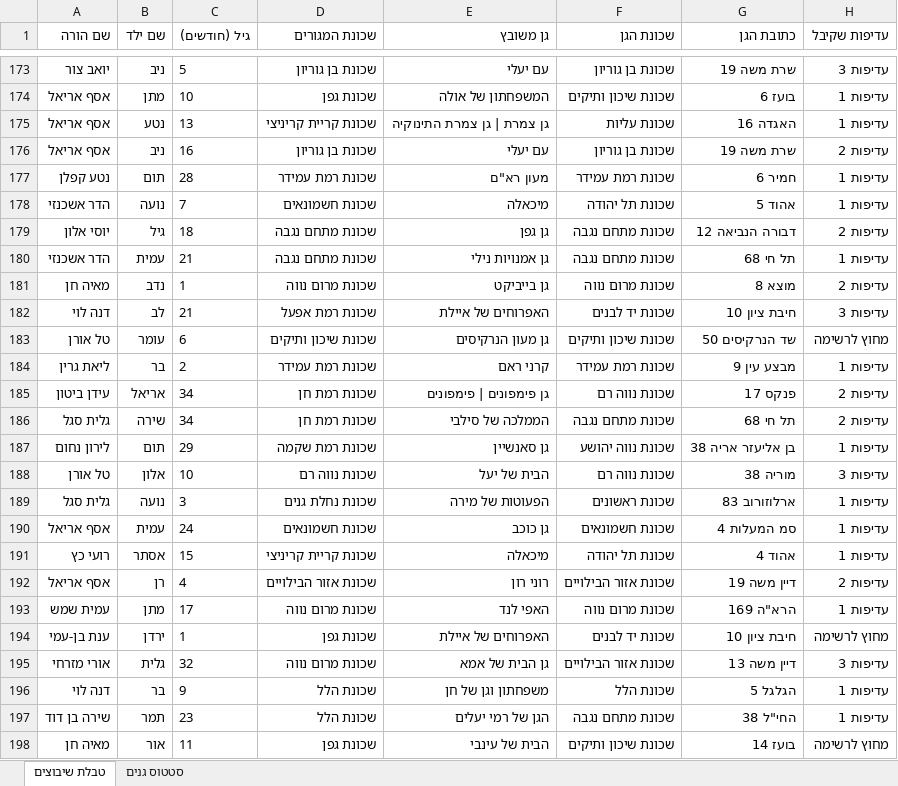
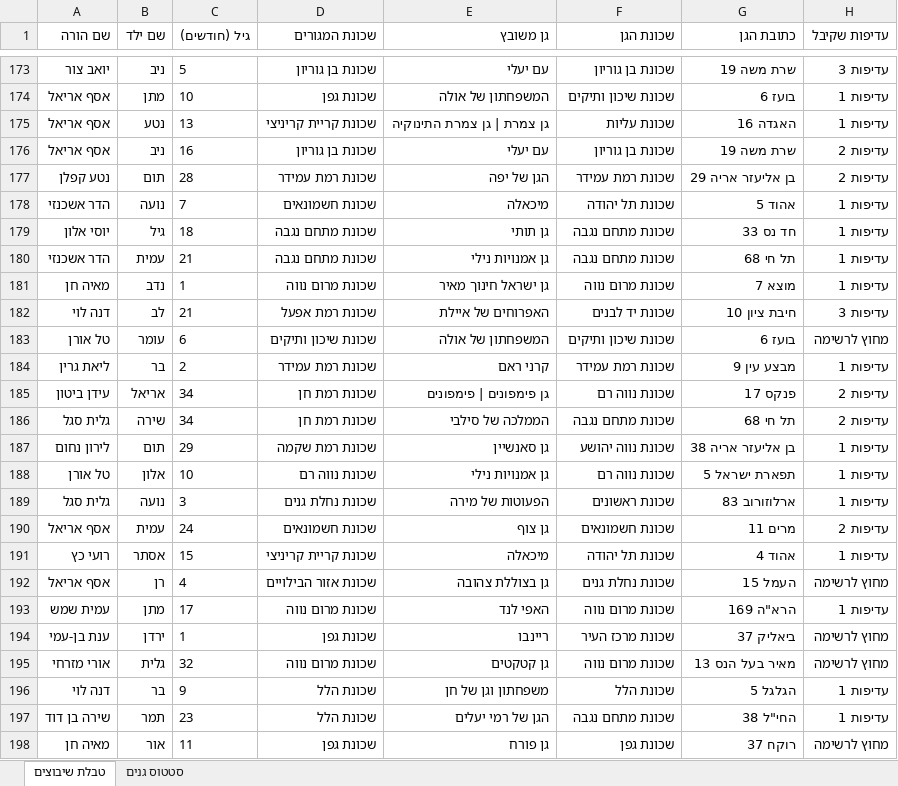
Before and after one commit to esteravraham/OR2PRO, an Excel workbook: Gale_Shapley_Matching_Result.xlsx, sheet טבלת שיבוצים, drawn as a sheet; only a part is shown, gaps mark what is left out; values as stored, in another font and other column widths than the file's, no borders; the diff covers the shown part only; the diff names each change by its address in the sheet, - before the commit and + after, or states it on an @@ line.

```diff
--- a/Gale_Shapley_Matching_Result.xlsx (sheet טבלת שיבוצים)
+++ b/Gale_Shapley_Matching_Result.xlsx (sheet טבלת שיבוצים)
-E177 (גן משובץ): מעון רא"ם
+E177 (גן משובץ): הגן של יפה
-G177 (כתובת הגן): חמיר 6
+G177 (כתובת הגן): בן אליעזר אריה 29
-H177 (עדיפות שקיבל): עדיפות 1
+H177 (עדיפות שקיבל): עדיפות 2
-E179 (גן משובץ): גן גפן
+E179 (גן משובץ): גן תותי
-G179 (כתובת הגן): דבורה הנביאה 12
+G179 (כתובת הגן): חד נס 33
-H179 (עדיפות שקיבל): עדיפות 2
+H179 (עדיפות שקיבל): עדיפות 1
-E181 (גן משובץ): גן בייביקט
+E181 (גן משובץ): גן ישראל חינוך מאיר
-G181 (כתובת הגן): מוצא 8
+G181 (כתובת הגן): מוצא 7
-H181 (עדיפות שקיבל): עדיפות 2
+H181 (עדיפות שקיבל): עדיפות 1
-E183 (גן משובץ): גן מעון הנרקיסים
+E183 (גן משובץ): המשפחתון של אולה
-G183 (כתובת הגן): שד הנרקיסים 50
+G183 (כתובת הגן): בועז 6
-E188 (גן משובץ): הבית של יעל
+E188 (גן משובץ): גן אמנויות נילי
-G188 (כתובת הגן): מוריה 38
+G188 (כתובת הגן): תפארת ישראל 5
-H188 (עדיפות שקיבל): עדיפות 3
+H188 (עדיפות שקיבל): עדיפות 1
-E190 (גן משובץ): גן כוכב
+E190 (גן משובץ): גן צוף
-G190 (כתובת הגן): סמ המעלות 4
+G190 (כתובת הגן): מרים 11
-H190 (עדיפות שקיבל): עדיפות 1
+H190 (עדיפות שקיבל): עדיפות 2
-E192 (גן משובץ): רוני רון
+E192 (גן משובץ): גן בצוללת צהובה
-F192 (שכונת הגן): שכונת אזור הבילויים
+F192 (שכונת הגן): שכונת נחלת גנים
-G192 (כתובת הגן): דיין משה 19
+G192 (כתובת הגן): העמל 15
-H192 (עדיפות שקיבל): עדיפות 2
+H192 (עדיפות שקיבל): מחוץ לרשימה
-E194 (גן משובץ): האפרוחים של איילת
+E194 (גן משובץ): ריינבו
-F194 (שכונת הגן): שכונת יד לבנים
+F194 (שכונת הגן): שכונת מרכז העיר
-G194 (כתובת הגן): חיבת ציון 10
+G194 (כתובת הגן): ביאליק 37
-E195 (גן משובץ): גן הבית של אמא
+E195 (גן משובץ): גן קטקטים
-F195 (שכונת הגן): שכונת אזור הבילויים
+F195 (שכונת הגן): שכונת מרום נווה
-G195 (כתובת הגן): דיין משה 13
+G195 (כתובת הגן): מאיר בעל הנס 13
-H195 (עדיפות שקיבל): עדיפות 3
+H195 (עדיפות שקיבל): מחוץ לרשימה
-E198 (גן משובץ): הבית של עינבי
+E198 (גן משובץ): גן פורח
-F198 (שכונת הגן): שכונת שיכון ותיקים
+F198 (שכונת הגן): שכונת גפן
-G198 (כתובת הגן): בועז 14
+G198 (כתובת הגן): רוקח 37
```
Also changed, not shown: 402 edited cells elsewhere in this sheet, sheet סטטוס גנים, 5 other files.
